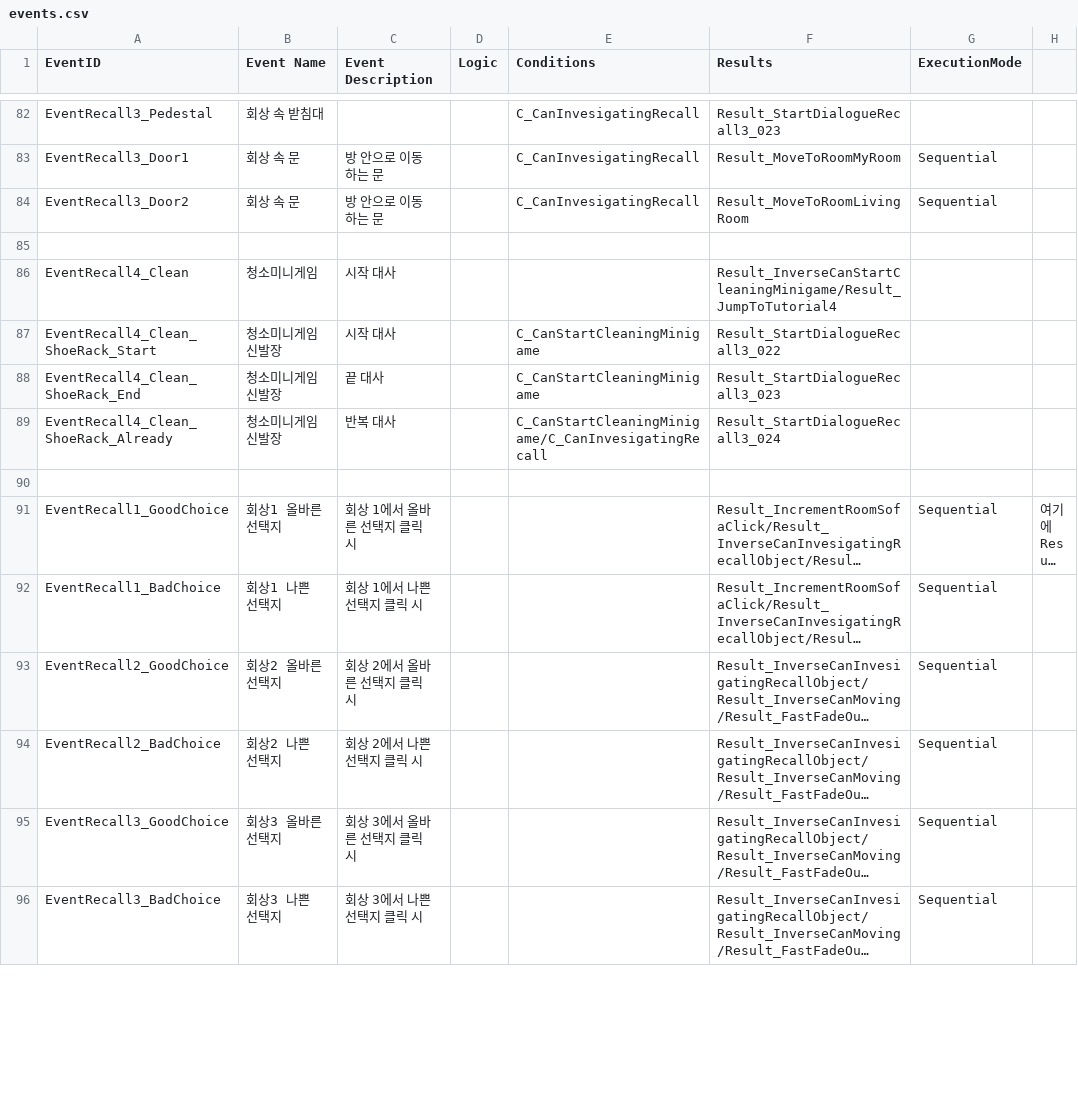
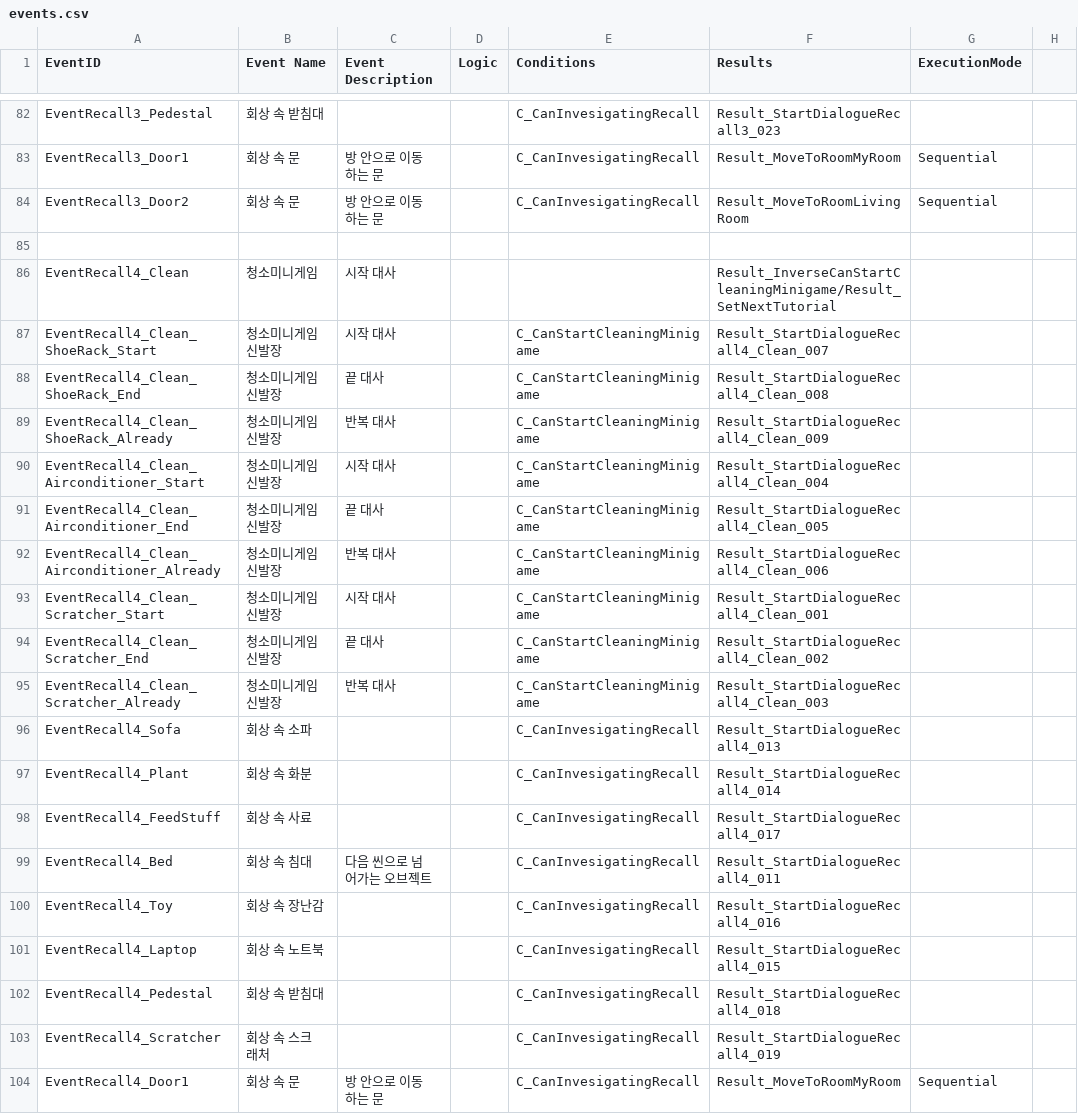
Before and after one commit to zen0113/FourFootsteps, a CSV file: Assets/Resources/Datas/events.csv, drawn as a sheet; only a part is shown, gaps mark what is left out; the shorter side is filled out with more unchanged rows; long unchanged cells end in …; the diff covers the shown part only.

```diff
--- a/Assets/Resources/Datas/events.csv
+++ b/Assets/Resources/Datas/events.csv
@@ -85,5 +85,20 @@ EventRecall3_Door2,회상 속 문,방 안으로 이동하는 문,,C_CanInvesigat
 ,,,,,,,
-EventRecall4_Clean,청소미니게임,시작 대사,,,Result_InverseCanStartCleaningMinigame/Result_JumpToTutorial4,,
-EventRecall4_Clean_ShoeRack_Start,청소미니게임 신발장,시작 대사,,C_CanStartCleaningMinigame,Result_StartDialogueRecall3_022,,
-EventRecall4_Clean_ShoeRack_End,청소미니게임 신발장,끝 대사,,C_CanStartCleaningMinigame,Result_StartDialogueRecall3_023,,
-EventRecall4_Clean_ShoeRack_Already,청소미니게임 신발장,반복 대사,,C_CanStartCleaningMinigame/C_CanInvesigatingRecall,Result_StartDialogueRecall3_024,,
+EventRecall4_Clean,청소미니게임,시작 대사,,,Result_InverseCanStartCleaningMinigame/Result_SetNextTutorial,,
+EventRecall4_Clean_ShoeRack_Start,청소미니게임 신발장,시작 대사,,C_CanStartCleaningMinigame,Result_StartDialogueRecall4_Clean_007,,
+EventRecall4_Clean_ShoeRack_End,청소미니게임 신발장,끝 대사,,C_CanStartCleaningMinigame,Result_StartDialogueRecall4_Clean_008,,
+EventRecall4_Clean_ShoeRack_Already,청소미니게임 신발장,반복 대사,,C_CanStartCleaningMinigame,Result_StartDialogueRecall4_Clean_009,,
+EventRecall4_Clean_Airconditioner_Start,청소미니게임 신발장,시작 대사,,C_CanStartCleaningMinigame,Result_StartDialogueRecall4_Clean_004,,
+EventRecall4_Clean_Airconditioner_End,청소미니게임 신발장,끝 대사,,C_CanStartCleaningMinigame,Result_StartDialogueRecall4_Clean_005,,
+EventRecall4_Clean_Airconditioner_Already,청소미니게임 신발장,반복 대사,,C_CanStartCleaningMinigame,Result_StartDialogueRecall4_Clean_006,,
+EventRecall4_Clean_Scratcher_Start,청소미니게임 신발장,시작 대사,,C_CanStartCleaningMinigame,Result_StartDialogueRecall4_Clean_001,,
+EventRecall4_Clean_Scratcher_End,청소미니게임 신발장,끝 대사,,C_CanStartCleaningMinigame,Result_StartDialogueRecall4_Clean_002,,
+EventRecall4_Clean_Scratcher_Already,청소미니게임 신발장,반복 대사,,C_CanStartCleaningMinigame,Result_StartDialogueRecall4_Clean_003,,
+EventRecall4_Sofa,회상 속 소파,,,C_CanInvesigatingRecall,Result_StartDialogueRecall4_013,,
+EventRecall4_Plant,회상 속 화분,,,C_CanInvesigatingRecall,Result_StartDialogueRecall4_014,,
+EventRecall4_FeedStuff,회상 속 사료,,,C_CanInvesigatingRecall,Result_StartDialogueRecall4_017,,
+EventRecall4_Bed,회상 속 침대,다음 씬으로 넘어가는 오브젝트,,C_CanInvesigatingRecall,Result_StartDialogueRecall4_011,,
+EventRecall4_Toy,회상 속 장난감,,,C_CanInvesigatingRecall,Result_StartDialogueRecall4_016,,
+EventRecall4_Laptop,회상 속 노트북,,,C_CanInvesigatingRecall,Result_StartDialogueRecall4_015,,
+EventRecall4_Pedestal,회상 속 받침대,,,C_CanInvesigatingRecall,Result_StartDialogueRecall4_018,,
+EventRecall4_Scratcher,회상 속 스크래처,,,C_CanInvesigatingRecall,Result_StartDialogueRecall4_019,,
+EventRecall4_Door1,회상 속 문,방 안으로 이동하는 문,,C_CanInvesigatingRecall,Result_MoveToRoomMyRoom,Sequential,
```
Also changed, not shown: 9 added rows and 6 edited cells elsewhere in this file, Assets/Resources/Datas/choices.csv, Assets/Resources/Datas/dialogues.csv, 6 other files.
